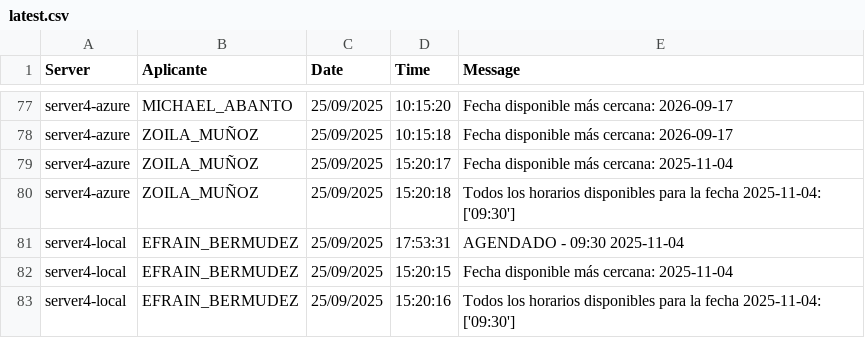
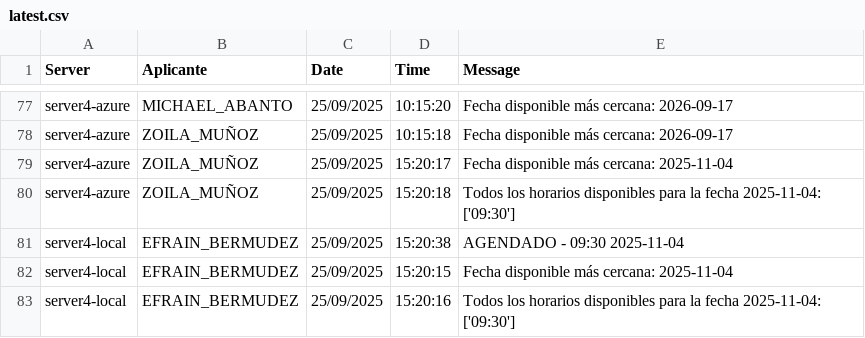
Before and after one commit to mcjha22025/disponibilidades, a CSV file: latest.csv, drawn as a sheet; only a part is shown, gaps mark what is left out.

Commit message:
Actualiza latest.csv al 2025-09-25 18:12:39Z

```diff
--- a/latest.csv
+++ b/latest.csv
@@ -80,3 +80,3 @@ server4-azure,ZOILA_MUÑOZ,25/09/2025,15:20:17,Fecha disponible más cercana: 20
 server4-azure,ZOILA_MUÑOZ,25/09/2025,15:20:18,Todos los horarios disponibles para la fecha 2025-11-04: ['09:30']
-server4-local,EFRAIN_BERMUDEZ,25/09/2025,17:53:31,AGENDADO - 09:30 2025-11-04
+server4-local,EFRAIN_BERMUDEZ,25/09/2025,15:20:38,AGENDADO - 09:30 2025-11-04
 server4-local,EFRAIN_BERMUDEZ,25/09/2025,15:20:15,Fecha disponible más cercana: 2025-11-04
```
